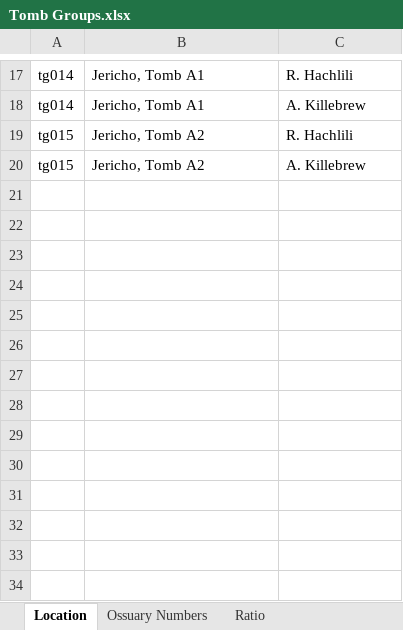
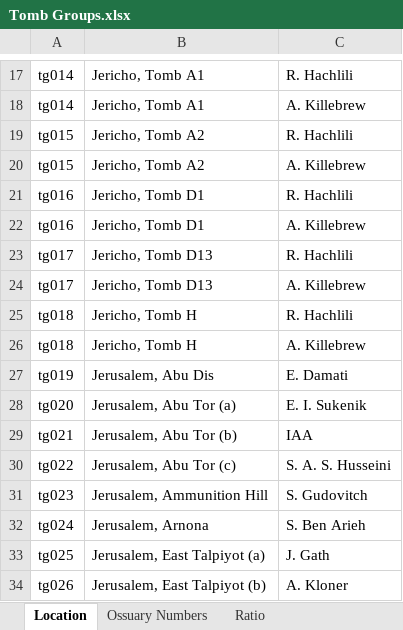
Before and after one commit to nerdwithnoshoes/ossuary-tomb-groups, an Excel workbook: data/Tomb Groups.xlsx, sheet Location, drawn as a sheet; only a part is shown, gaps mark what is left out; values as stored, in another font and other column widths than the file's, no borders; the diff names each change by its address in the sheet, - before the commit and + after, or states it on an @@ line.

Commit message:
Update Tomb Groups
Added ten tomb groups

```diff
--- a/data/Tomb Groups.xlsx (sheet Location)
+++ b/data/Tomb Groups.xlsx (sheet Location)
+row 21: tg016 | Jericho, Tomb D1 | R. Hachlili
+row 22: tg016 | Jericho, Tomb D1 | A. Killebrew
+row 23: tg017 | Jericho, Tomb D13 | R. Hachlili
+row 24: tg017 | Jericho, Tomb D13 | A. Killebrew
+row 25: tg018 | Jericho, Tomb H | R. Hachlili
+row 26: tg018 | Jericho, Tomb H | A. Killebrew
+row 27: tg019 | Jerusalem, Abu Dis | E. Damati
+row 28: tg020 | Jerusalem, Abu Tor (a) | E. I. Sukenik
+row 29: tg021 | Jerusalem, Abu Tor (b) | IAA
+row 30: tg022 | Jerusalem, Abu Tor (c) | S. A. S. Husseini
+row 31: tg023 | Jerusalem, Ammunition Hill | S. Gudovitch
+row 32: tg024 | Jerusalem, Arnona | S. Ben Arieh
+row 33: tg025 | Jerusalem, East Talpiyot (a) | J. Gath
+row 34: tg026 | Jerusalem, East Talpiyot (b) | A. Kloner
```
Also changed, not shown: sheet Ossuary Numbers, sheet Inscription Ratios, sheet Location Info, sheet Ratio.
